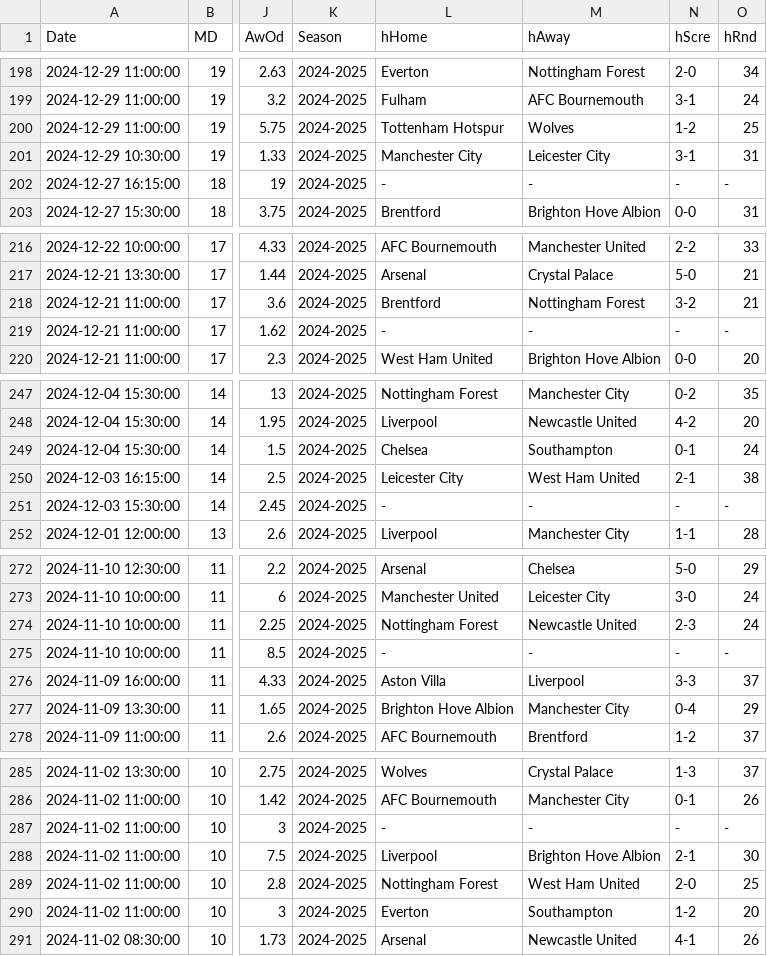
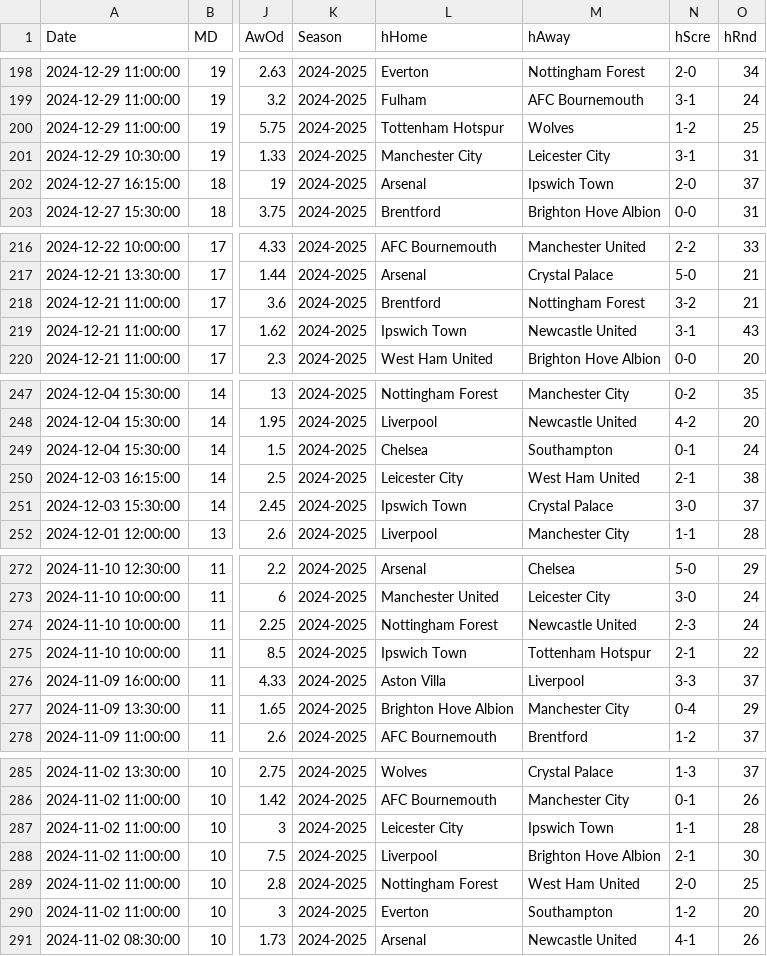
Before and after one commit to crvftsmvn/football-analyzer, a CSV file: data/EnglishPremierLeague.csv, drawn as a sheet; only a part is shown, gaps mark what is left out; the diff covers the shown part only; the diff names each change by its address in the sheet, - before the commit and + after, or states it on an @@ line.

```diff
--- a/data/EnglishPremierLeague.csv
+++ b/data/EnglishPremierLeague.csv
-L202 (hHome): -
+L202 (hHome): Arsenal
-M202 (hAway): -
+M202 (hAway): Ipswich Town
-N202 (hScre): -
+N202 (hScre): 2-0
-O202 (hRnd): -
+O202 (hRnd): 37
-L219 (hHome): -
+L219 (hHome): Ipswich Town
-M219 (hAway): -
+M219 (hAway): Newcastle United
-N219 (hScre): -
+N219 (hScre): 3-1
-O219 (hRnd): -
+O219 (hRnd): 43
-L251 (hHome): -
+L251 (hHome): Ipswich Town
-M251 (hAway): -
+M251 (hAway): Crystal Palace
-N251 (hScre): -
+N251 (hScre): 3-0
-O251 (hRnd): -
+O251 (hRnd): 37
-L275 (hHome): -
+L275 (hHome): Ipswich Town
-M275 (hAway): -
+M275 (hAway): Tottenham Hotspur
-N275 (hScre): -
+N275 (hScre): 2-1
-O275 (hRnd): -
+O275 (hRnd): 22
-L287 (hHome): -
+L287 (hHome): Leicester City
-M287 (hAway): -
+M287 (hAway): Ipswich Town
-N287 (hScre): -
+N287 (hScre): 1-1
-O287 (hRnd): -
+O287 (hRnd): 28
```
Also changed, not shown: 56 edited cells elsewhere in this file, 5 other files.
